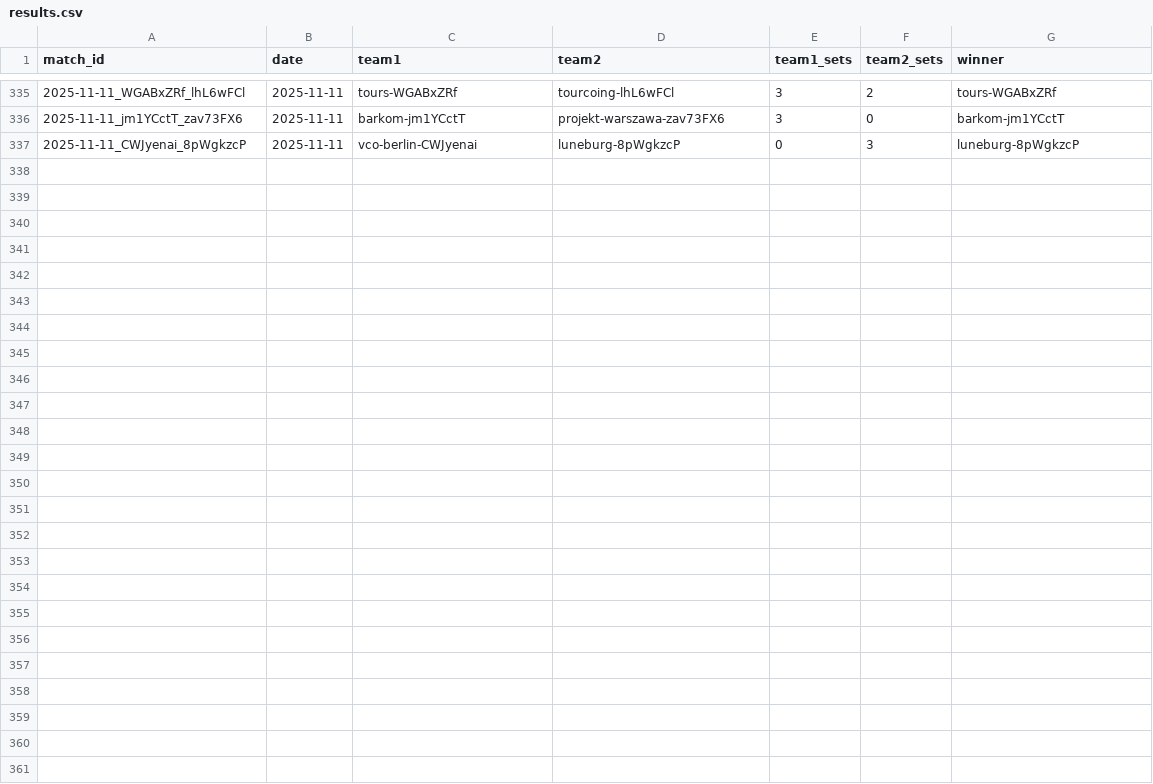
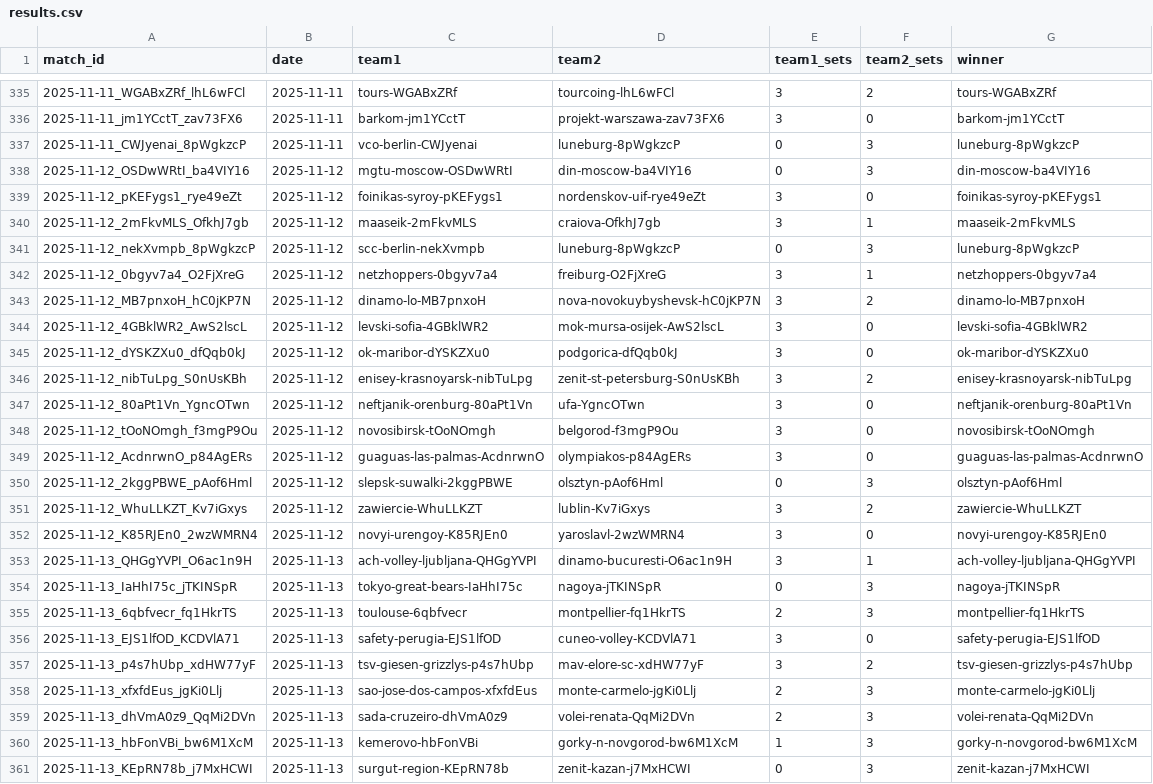
Before and after one commit to Volley-Batch/Volley-Batch.github.io, a CSV file: results.csv, drawn as a sheet; only a part is shown, gaps mark what is left out; the diff names each change by its address in the sheet, - before the commit and + after, or states it on an @@ line.

```diff
--- a/results.csv
+++ b/results.csv
+row 338: 2025-11-12_OSDwWRtI_ba4VIY16 | 2025-11-12 | mgtu-moscow-OSDwWRtI | din-moscow-ba4VIY16 | 0 | 3 | din-moscow-ba4VIY16
+row 339: 2025-11-12_pKEFygs1_rye49eZt | 2025-11-12 | foinikas-syroy-pKEFygs1 | nordenskov-uif-rye49eZt | 3 | 0 | foinikas-syroy-pKEFygs1
+row 340: 2025-11-12_2mFkvMLS_OfkhJ7gb | 2025-11-12 | maaseik-2mFkvMLS | craiova-OfkhJ7gb | 3 | 1 | maaseik-2mFkvMLS
+row 341: 2025-11-12_nekXvmpb_8pWgkzcP | 2025-11-12 | scc-berlin-nekXvmpb | luneburg-8pWgkzcP | 0 | 3 | luneburg-8pWgkzcP
+row 342: 2025-11-12_0bgyv7a4_O2FjXreG | 2025-11-12 | netzhoppers-0bgyv7a4 | freiburg-O2FjXreG | 3 | 1 | netzhoppers-0bgyv7a4
+row 343: 2025-11-12_MB7pnxoH_hC0jKP7N | 2025-11-12 | dinamo-lo-MB7pnxoH | nova-novokuybyshevsk-hC0jKP7N | 3 | 2 | dinamo-lo-MB7pnxoH
+row 344: 2025-11-12_4GBklWR2_AwS2lscL | 2025-11-12 | levski-sofia-4GBklWR2 | mok-mursa-osijek-AwS2lscL | 3 | 0 | levski-sofia-4GBklWR2
+row 345: 2025-11-12_dYSKZXu0_dfQqb0kJ | 2025-11-12 | ok-maribor-dYSKZXu0 | podgorica-dfQqb0kJ | 3 | 0 | ok-maribor-dYSKZXu0
+row 346: 2025-11-12_nibTuLpg_S0nUsKBh | 2025-11-12 | enisey-krasnoyarsk-nibTuLpg | zenit-st-petersburg-S0nUsKBh | 3 | 2 | enisey-krasnoyarsk-nibTuLpg
+row 347: 2025-11-12_80aPt1Vn_YgncOTwn | 2025-11-12 | neftjanik-orenburg-80aPt1Vn | ufa-YgncOTwn | 3 | 0 | neftjanik-orenburg-80aPt1Vn
+row 348: 2025-11-12_tOoNOmgh_f3mgP9Ou | 2025-11-12 | novosibirsk-tOoNOmgh | belgorod-f3mgP9Ou | 3 | 0 | novosibirsk-tOoNOmgh
+row 349: 2025-11-12_AcdnrwnO_p84AgERs | 2025-11-12 | guaguas-las-palmas-AcdnrwnO | olympiakos-p84AgERs | 3 | 0 | guaguas-las-palmas-AcdnrwnO
+row 350: 2025-11-12_2kggPBWE_pAof6Hml | 2025-11-12 | slepsk-suwalki-2kggPBWE | olsztyn-pAof6Hml | 0 | 3 | olsztyn-pAof6Hml
+row 351: 2025-11-12_WhuLLKZT_Kv7iGxys | 2025-11-12 | zawiercie-WhuLLKZT | lublin-Kv7iGxys | 3 | 2 | zawiercie-WhuLLKZT
+row 352: 2025-11-12_K85RJEn0_2wzWMRN4 | 2025-11-12 | novyi-urengoy-K85RJEn0 | yaroslavl-2wzWMRN4 | 3 | 0 | novyi-urengoy-K85RJEn0
+row 353: 2025-11-13_QHGgYVPI_O6ac1n9H | 2025-11-13 | ach-volley-ljubljana-QHGgYVPI | dinamo-bucuresti-O6ac1n9H | 3 | 1 | ach-volley-ljubljana-QHGgYVPI
+row 354: 2025-11-13_IaHhI75c_jTKINSpR | 2025-11-13 | tokyo-great-bears-IaHhI75c | nagoya-jTKINSpR | 0 | 3 | nagoya-jTKINSpR
+row 355: 2025-11-13_6qbfvecr_fq1HkrTS | 2025-11-13 | toulouse-6qbfvecr | montpellier-fq1HkrTS | 2 | 3 | montpellier-fq1HkrTS
+row 356: 2025-11-13_EJS1lfOD_KCDVlA71 | 2025-11-13 | safety-perugia-EJS1lfOD | cuneo-volley-KCDVlA71 | 3 | 0 | safety-perugia-EJS1lfOD
+row 357: 2025-11-13_p4s7hUbp_xdHW77yF | 2025-11-13 | tsv-giesen-grizzlys-p4s7hUbp | mav-elore-sc-xdHW77yF | 3 | 2 | tsv-giesen-grizzlys-p4s7hUbp
+row 358: 2025-11-13_xfxfdEus_jgKi0Llj | 2025-11-13 | sao-jose-dos-campos-xfxfdEus | monte-carmelo-jgKi0Llj | 2 | 3 | monte-carmelo-jgKi0Llj
+row 359: 2025-11-13_dhVmA0z9_QqMi2DVn | 2025-11-13 | sada-cruzeiro-dhVmA0z9 | volei-renata-QqMi2DVn | 2 | 3 | volei-renata-QqMi2DVn
+row 360: 2025-11-13_hbFonVBi_bw6M1XcM | 2025-11-13 | kemerovo-hbFonVBi | gorky-n-novgorod-bw6M1XcM | 1 | 3 | gorky-n-novgorod-bw6M1XcM
+row 361: 2025-11-13_KEpRN78b_j7MxHCWI | 2025-11-13 | surgut-region-KEpRN78b | zenit-kazan-j7MxHCWI | 0 | 3 | zenit-kazan-j7MxHCWI
```
Also changed, not shown: 2 other files.
